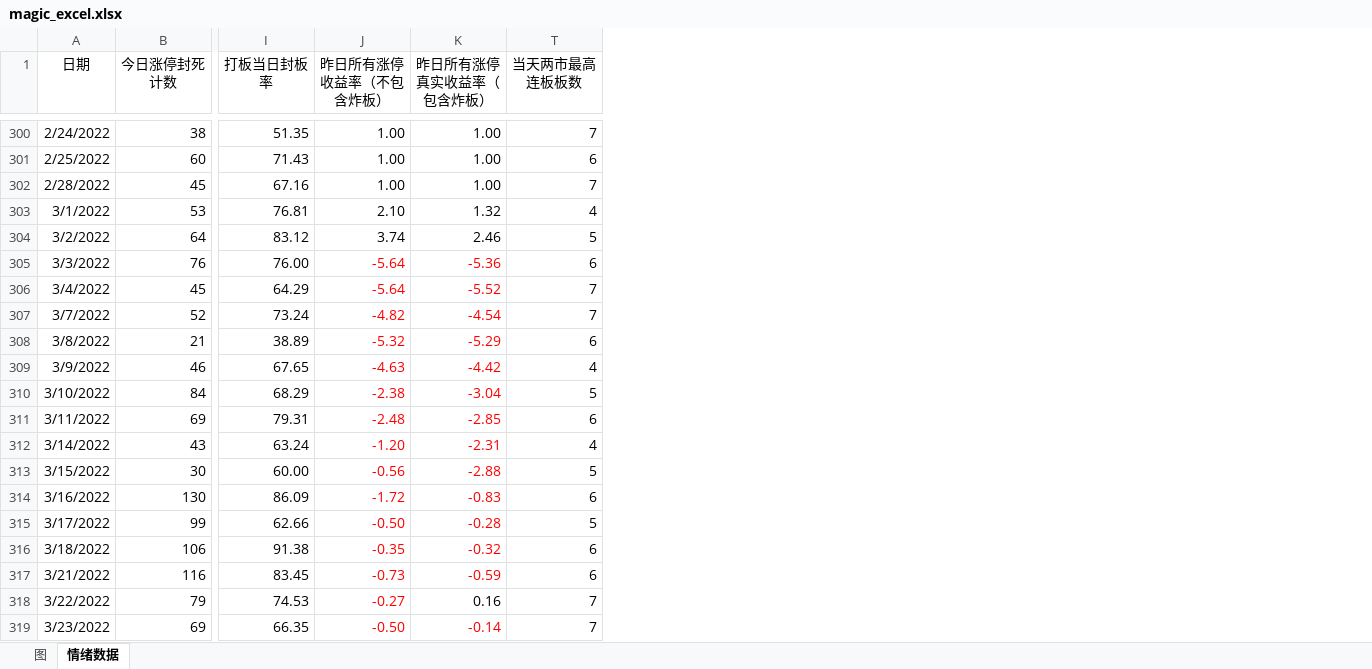
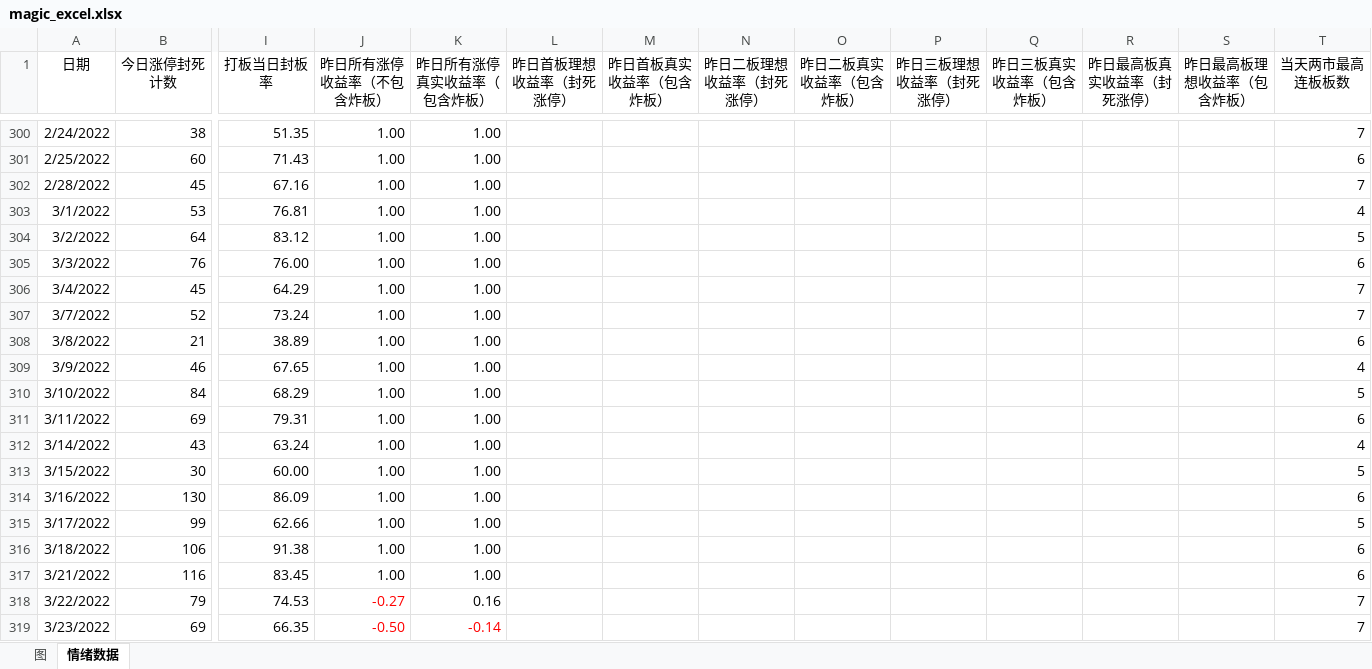
Before and after one commit to Ghost2016/stockDetailQuery, an Excel workbook: magic_excel.xlsx, sheet 情绪数据, drawn as a sheet; only a part is shown, gaps mark what is left out; values as stored, in another font and other column widths than the file's, no borders; conditional formats not drawn; the diff covers the shown part only; the diff names each change by its address in the sheet, - before the commit and + after, or states it on an @@ line.

Commit message:
fix: magic_excel_20220406

```diff
--- a/magic_excel.xlsx (sheet 情绪数据)
+++ b/magic_excel.xlsx (sheet 情绪数据)
@@ column L (昨日首板理想收益率（封死涨停）) unhidden, empty @@
@@ column M (昨日首板真实收益率（包含炸板）) unhidden, empty @@
@@ column N (昨日二板理想收益率（封死涨停）) unhidden, empty @@
@@ column O (昨日二板真实收益率（包含炸板）) unhidden, empty @@
@@ column P (昨日三板理想收益率（封死涨停）) unhidden, empty @@
@@ column Q (昨日三板真实收益率（包含炸板）) unhidden, empty @@
@@ column R (昨日最高板真实收益率（封死涨停）) unhidden, empty @@
@@ column S (昨日最高板理想收益率（包含炸板）) unhidden, empty @@
-J303 (昨日所有涨停收益率（不包含炸板）): 2.10
+J303 (昨日所有涨停收益率（不包含炸板）): 1.00
-K303 (昨日所有涨停真实收益率（包含炸板）): 1.32
+K303 (昨日所有涨停真实收益率（包含炸板）): 1.00
-J304 (昨日所有涨停收益率（不包含炸板）): 3.74
+J304 (昨日所有涨停收益率（不包含炸板）): 1.00
-K304 (昨日所有涨停真实收益率（包含炸板）): 2.46
+K304 (昨日所有涨停真实收益率（包含炸板）): 1.00
-J305:J306 (昨日所有涨停收益率（不包含炸板）): -5.64
+J305:J306 (昨日所有涨停收益率（不包含炸板）): 1.00
-J305:K317 text colour: #FF0000
+J305:K317 text colour: black
-K305 (昨日所有涨停真实收益率（包含炸板）): -5.36
+K305 (昨日所有涨停真实收益率（包含炸板）): 1.00
-K306 (昨日所有涨停真实收益率（包含炸板）): -5.52
+K306 (昨日所有涨停真实收益率（包含炸板）): 1.00
-J307 (昨日所有涨停收益率（不包含炸板）): -4.82
+J307 (昨日所有涨停收益率（不包含炸板）): 1.00
-K307 (昨日所有涨停真实收益率（包含炸板）): -4.54
+K307 (昨日所有涨停真实收益率（包含炸板）): 1.00
-J308 (昨日所有涨停收益率（不包含炸板）): -5.32
+J308 (昨日所有涨停收益率（不包含炸板）): 1.00
-K308 (昨日所有涨停真实收益率（包含炸板）): -5.29
+K308 (昨日所有涨停真实收益率（包含炸板）): 1.00
-J309 (昨日所有涨停收益率（不包含炸板）): -4.63
+J309 (昨日所有涨停收益率（不包含炸板）): 1.00
-K309 (昨日所有涨停真实收益率（包含炸板）): -4.42
+K309 (昨日所有涨停真实收益率（包含炸板）): 1.00
-J310 (昨日所有涨停收益率（不包含炸板）): -2.38
+J310 (昨日所有涨停收益率（不包含炸板）): 1.00
-K310 (昨日所有涨停真实收益率（包含炸板）): -3.04
+K310 (昨日所有涨停真实收益率（包含炸板）): 1.00
-J311 (昨日所有涨停收益率（不包含炸板）): -2.48
+J311 (昨日所有涨停收益率（不包含炸板）): 1.00
-K311 (昨日所有涨停真实收益率（包含炸板）): -2.85
+K311 (昨日所有涨停真实收益率（包含炸板）): 1.00
-J312 (昨日所有涨停收益率（不包含炸板）): -1.20
+J312 (昨日所有涨停收益率（不包含炸板）): 1.00
-K312 (昨日所有涨停真实收益率（包含炸板）): -2.31
+K312 (昨日所有涨停真实收益率（包含炸板）): 1.00
-J313 (昨日所有涨停收益率（不包含炸板）): -0.56
+J313 (昨日所有涨停收益率（不包含炸板）): 1.00
-K313 (昨日所有涨停真实收益率（包含炸板）): -2.88
+K313 (昨日所有涨停真实收益率（包含炸板）): 1.00
-J314 (昨日所有涨停收益率（不包含炸板）): -1.72
+J314 (昨日所有涨停收益率（不包含炸板）): 1.00
-K314 (昨日所有涨停真实收益率（包含炸板）): -0.83
+K314 (昨日所有涨停真实收益率（包含炸板）): 1.00
-J315 (昨日所有涨停收益率（不包含炸板）): -0.50
+J315 (昨日所有涨停收益率（不包含炸板）): 1.00
-K315 (昨日所有涨停真实收益率（包含炸板）): -0.28
+K315 (昨日所有涨停真实收益率（包含炸板）): 1.00
-J316 (昨日所有涨停收益率（不包含炸板）): -0.35
+J316 (昨日所有涨停收益率（不包含炸板）): 1.00
-K316 (昨日所有涨停真实收益率（包含炸板）): -0.32
+K316 (昨日所有涨停真实收益率（包含炸板）): 1.00
-J317 (昨日所有涨停收益率（不包含炸板）): -0.73
+J317 (昨日所有涨停收益率（不包含炸板）): 1.00
-K317 (昨日所有涨停真实收益率（包含炸板）): -0.59
+K317 (昨日所有涨停真实收益率（包含炸板）): 1.00
```
Also changed, not shown: 3 added rows elsewhere in this sheet, charts or pictures.
